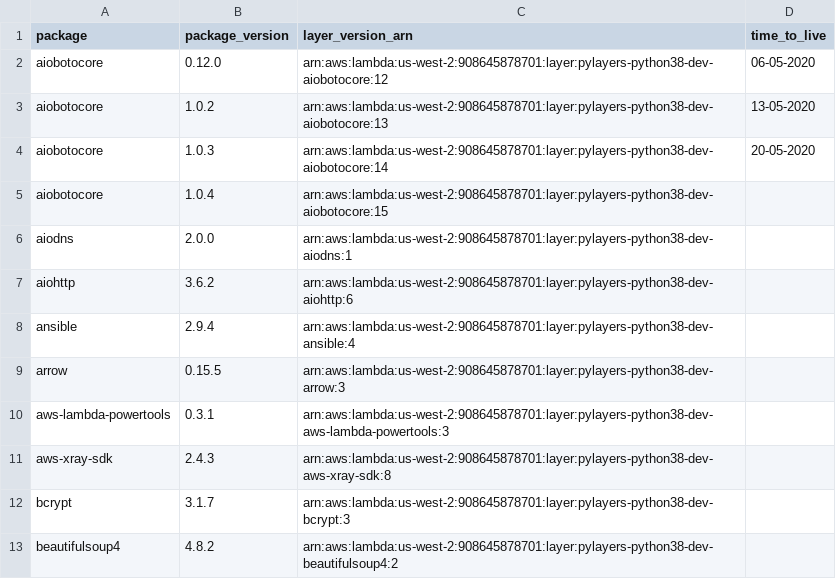
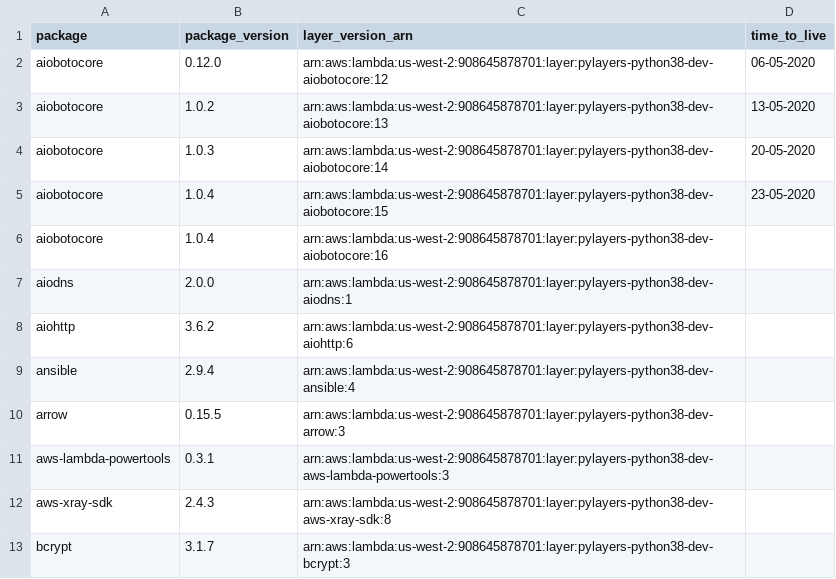
Before and after one commit to keithrozario/Klayers-dev, a CSV file: deployments/python3.8/arns/us-west-2.csv, drawn as a sheet; only a part is shown; the shorter side is filled out with more unchanged rows.

```diff
--- a/deployments/python3.8/arns/us-west-2.csv
+++ b/deployments/python3.8/arns/us-west-2.csv
@@ -4,3 +4,4 @@ aiobotocore,1.0.2,arn:aws:lambda:us-west-2:908645878701:layer:pylayers-python38-
 aiobotocore,1.0.3,arn:aws:lambda:us-west-2:908645878701:layer:pylayers-python38-dev-aiobotocore:14,20-05-2020
-aiobotocore,1.0.4,arn:aws:lambda:us-west-2:908645878701:layer:pylayers-python38-dev-aiobotocore:15,
+aiobotocore,1.0.4,arn:aws:lambda:us-west-2:908645878701:layer:pylayers-python38-dev-aiobotocore:15,23-05-2020
+aiobotocore,1.0.4,arn:aws:lambda:us-west-2:908645878701:layer:pylayers-python38-dev-aiobotocore:16,
 aiodns,2.0.0,arn:aws:lambda:us-west-2:908645878701:layer:pylayers-python38-dev-aiodns:1,
```
Also changed, not shown: deployments/python3.8/arns/us-east-1.csv, 1 other file.
